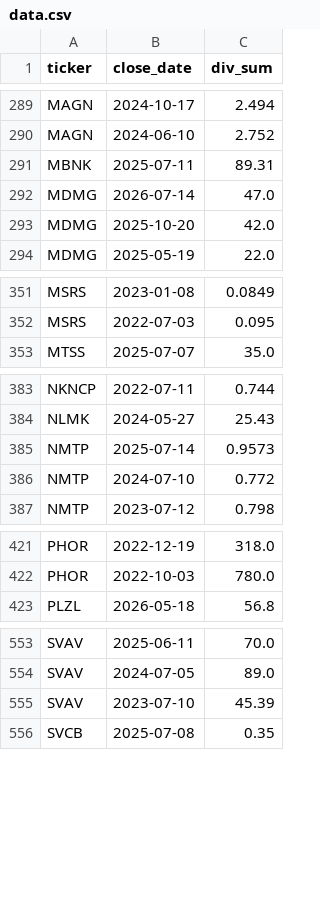
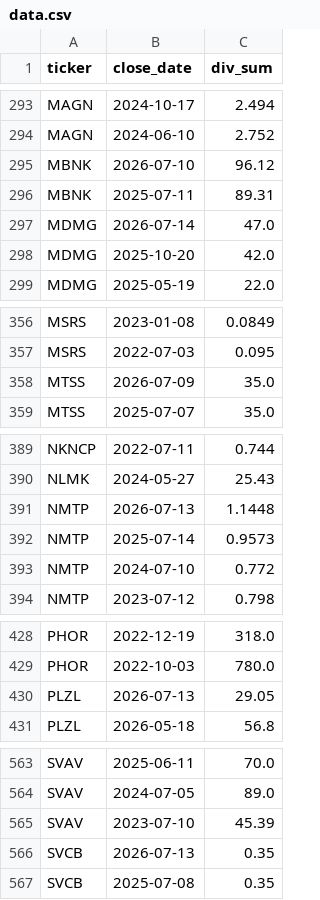
Before and after one commit to mihaillad/divs, a CSV file: data.csv, drawn as a sheet; only a part is shown, gaps mark what is left out; the diff covers the shown part only; the diff names each change by its address in the sheet, - before the commit and + after, or states it on an @@ line.

```diff
--- a/data.csv
+++ b/data.csv
+row 295: MBNK | 2026-07-10 | 96.12
+row 358: MTSS | 2026-07-09 | 35.0
+row 391: NMTP | 2026-07-13 | 1.1448
+row 430: PLZL | 2026-07-13 | 29.05
+row 566: SVCB | 2026-07-13 | 0.35
```
Also changed, not shown: 6 added rows elsewhere in this file, gap_data.csv, 2 other files.
